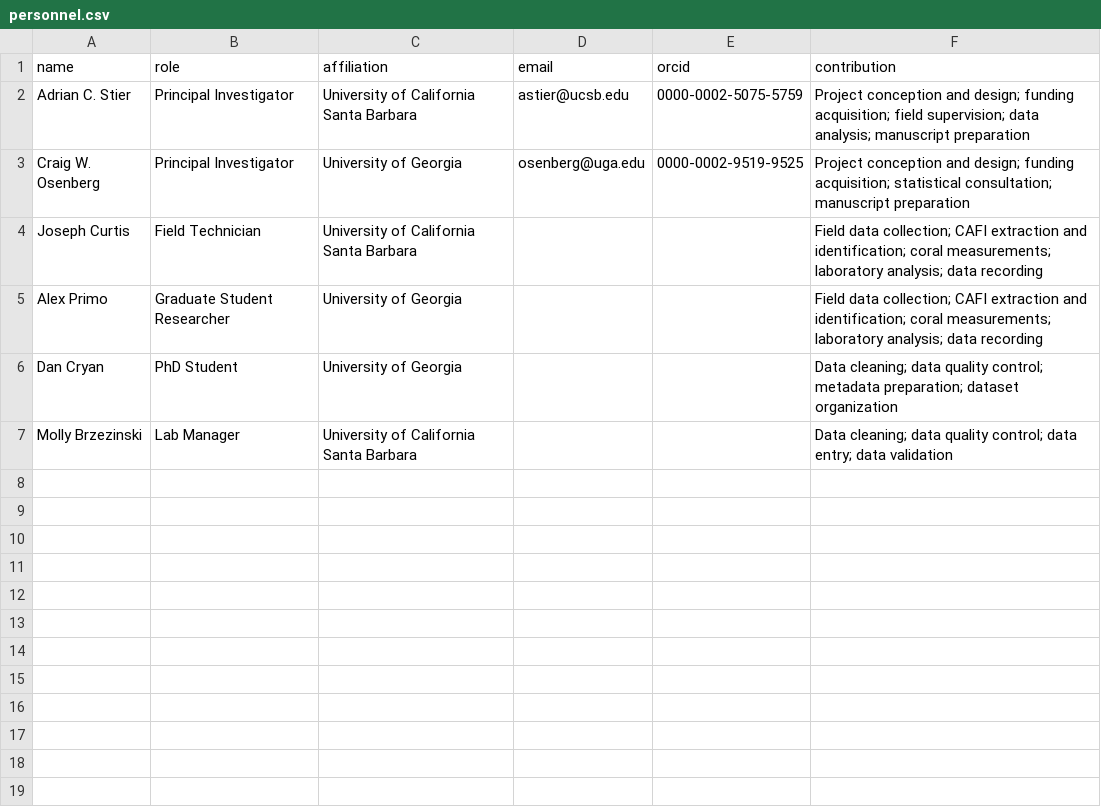
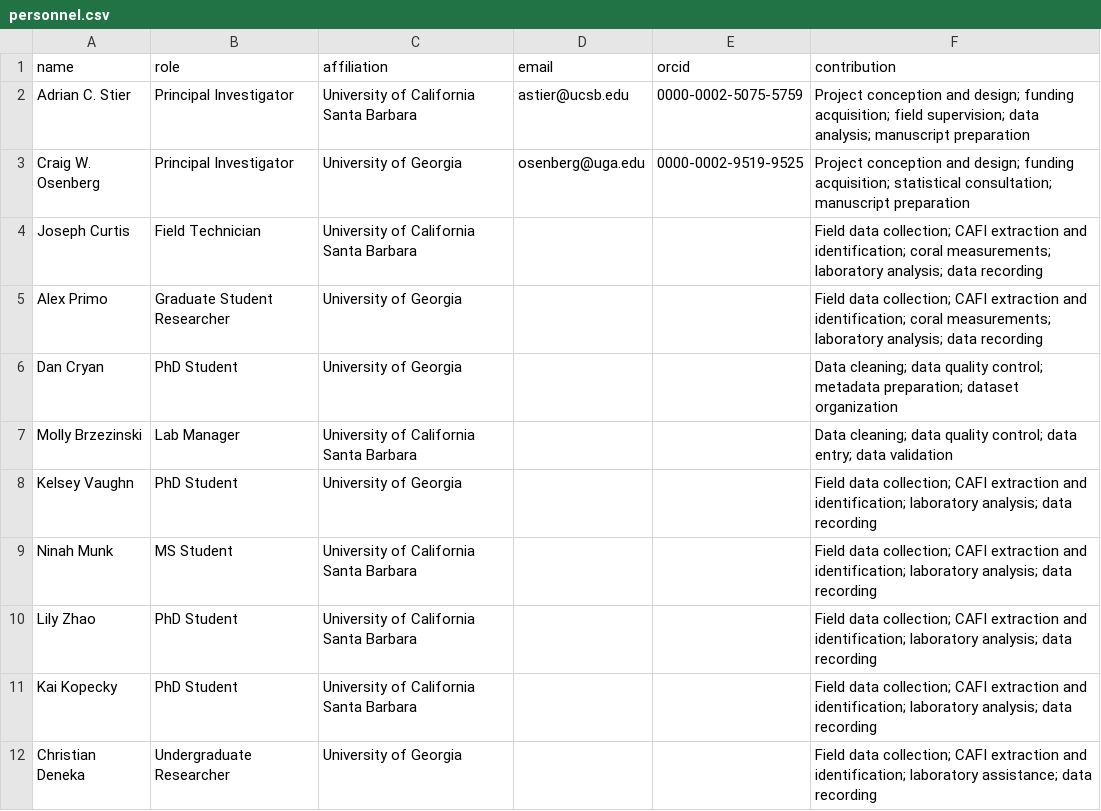
Before and after one commit to stier-lab/moorea-cafi-data, a CSV file: metadata/personnel.csv, drawn as a sheet; the diff names each change by its address in the sheet, - before the commit and + after, or states it on an @@ line.

```diff
--- a/metadata/personnel.csv
+++ b/metadata/personnel.csv
+row 8: Kelsey Vaughn | PhD Student | University of Georgia |  |  | Field data collection; CAFI extraction and identification; laboratory analysis; data recording
+row 9: Ninah Munk | MS Student | University of California Santa Barbara |  |  | Field data collection; CAFI extraction and identification; laboratory analysis; data recording
+row 10: Lily Zhao | PhD Student | University of California Santa Barbara |  |  | Field data collection; CAFI extraction and identification; laboratory analysis; data recording
+row 11: Kai Kopecky | PhD Student | University of California Santa Barbara |  |  | Field data collection; CAFI extraction and identification; laboratory analysis; data recording
+row 12: Christian Deneka | Undergraduate Researcher | University of Georgia |  |  | Field data collection; CAFI extraction and identification; laboratory assistance; data recording
```
Also changed, not shown: 5 other files.
